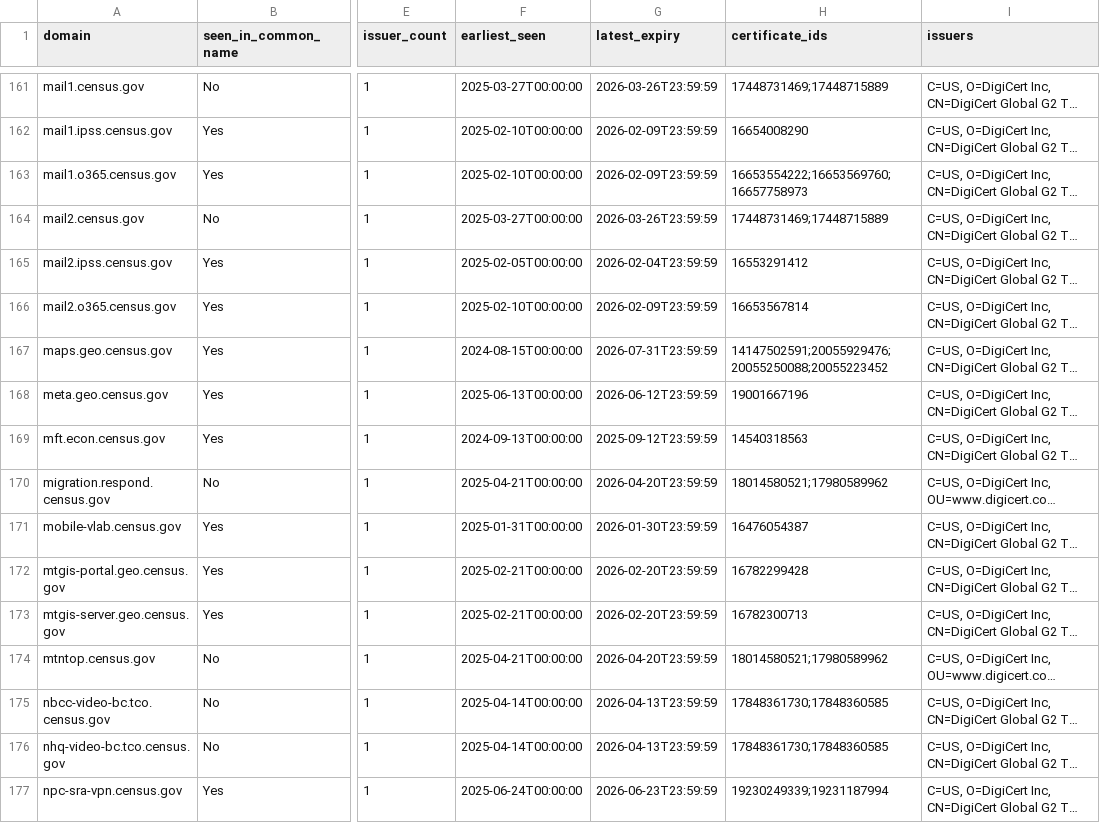
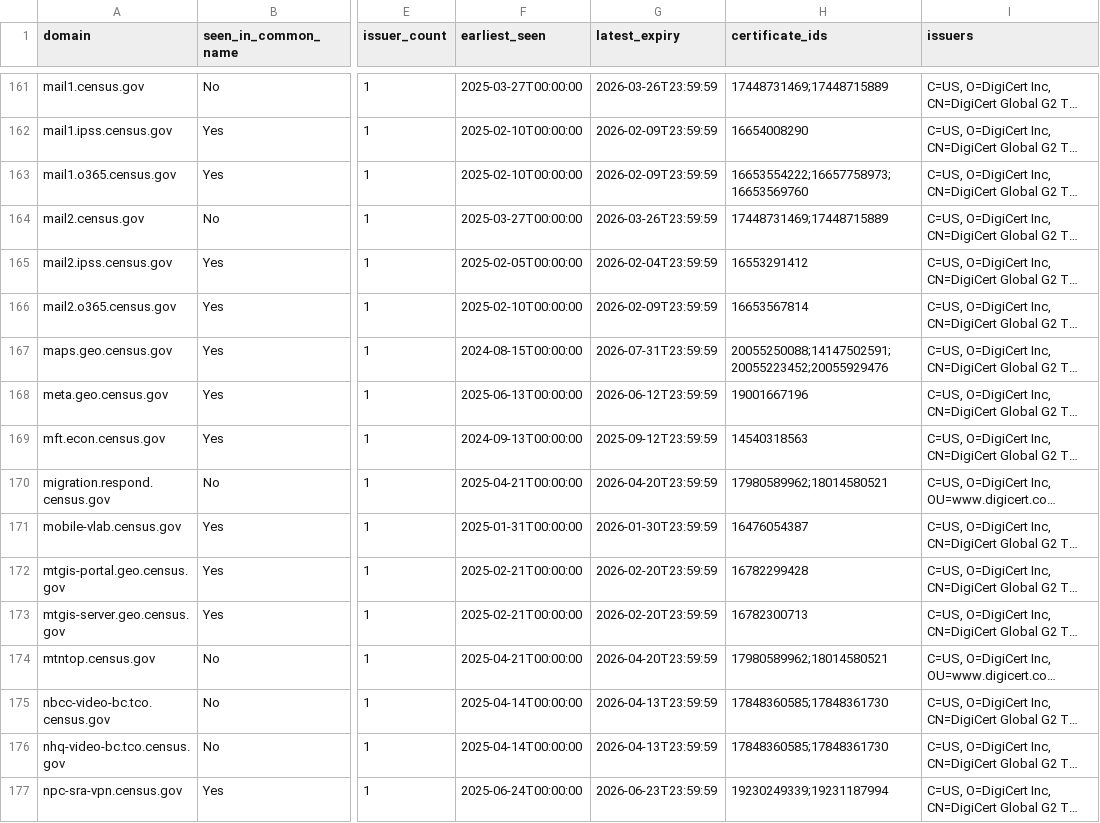
Before and after one commit to fartbagxp/gov-domains, a CSV file: data/csv/domain.census.gov.csv, drawn as a sheet; only a part is shown, gaps mark what is left out; long unchanged cells end in …; the diff covers the shown part only; the diff names each change by its address in the sheet, - before the commit and + after, or states it on an @@ line.

```diff
--- a/data/csv/domain.census.gov.csv
+++ b/data/csv/domain.census.gov.csv
-H163 (certificate_ids): 16653554222;16653569760;16657758973
+H163 (certificate_ids): 16653554222;16657758973;16653569760
-H167 (certificate_ids): 14147502591;20055929476;20055250088;20055223452
+H167 (certificate_ids): 20055250088;14147502591;20055223452;20055929476
-H170 (certificate_ids): 18014580521;17980589962
+H170 (certificate_ids): 17980589962;18014580521
-H174 (certificate_ids): 18014580521;17980589962
+H174 (certificate_ids): 17980589962;18014580521
-H175:H176 (certificate_ids): 17848361730;17848360585
+H175:H176 (certificate_ids): 17848360585;17848361730
```
Also changed, not shown: 2 removed rows and 140 edited cells elsewhere in this file, data/csv/domain.dhs.gov.csv, data/csv/domain.dot.gov.csv, 20 other files.
